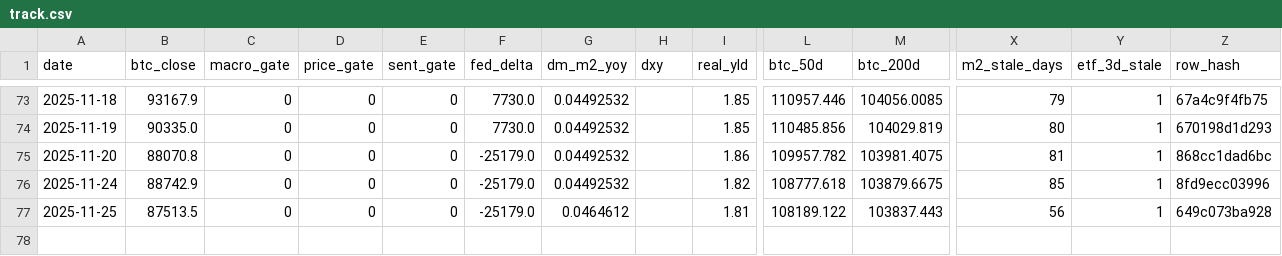
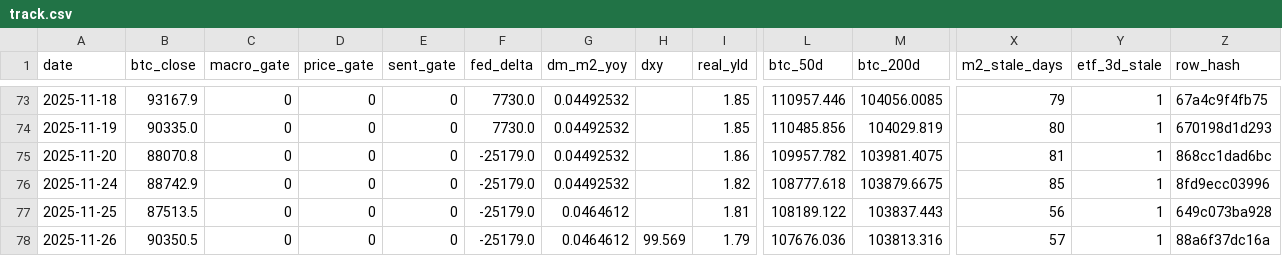
Before and after one commit to matthewprotti/btc_macro_agent_v2.py, a CSV file: track.csv, drawn as a sheet; only a part is shown, gaps mark what is left out; rows hold the shown columns only; the diff names each change by its address in the sheet, - before the commit and + after, or states it on an @@ line.

```diff
--- a/track.csv
+++ b/track.csv
+row 78: 2025-11-26 | 90350.5 | 0 | 0 | 0 | -25179.0 | 0.0464612 | 99.569 | 1.79 | 107676.036 | 103813.316 | 57 | 1 | 88a6f37dc16a
```
Also changed, not shown: data/BTCUSD.csv, data/DXY.csv, 2 other files.
